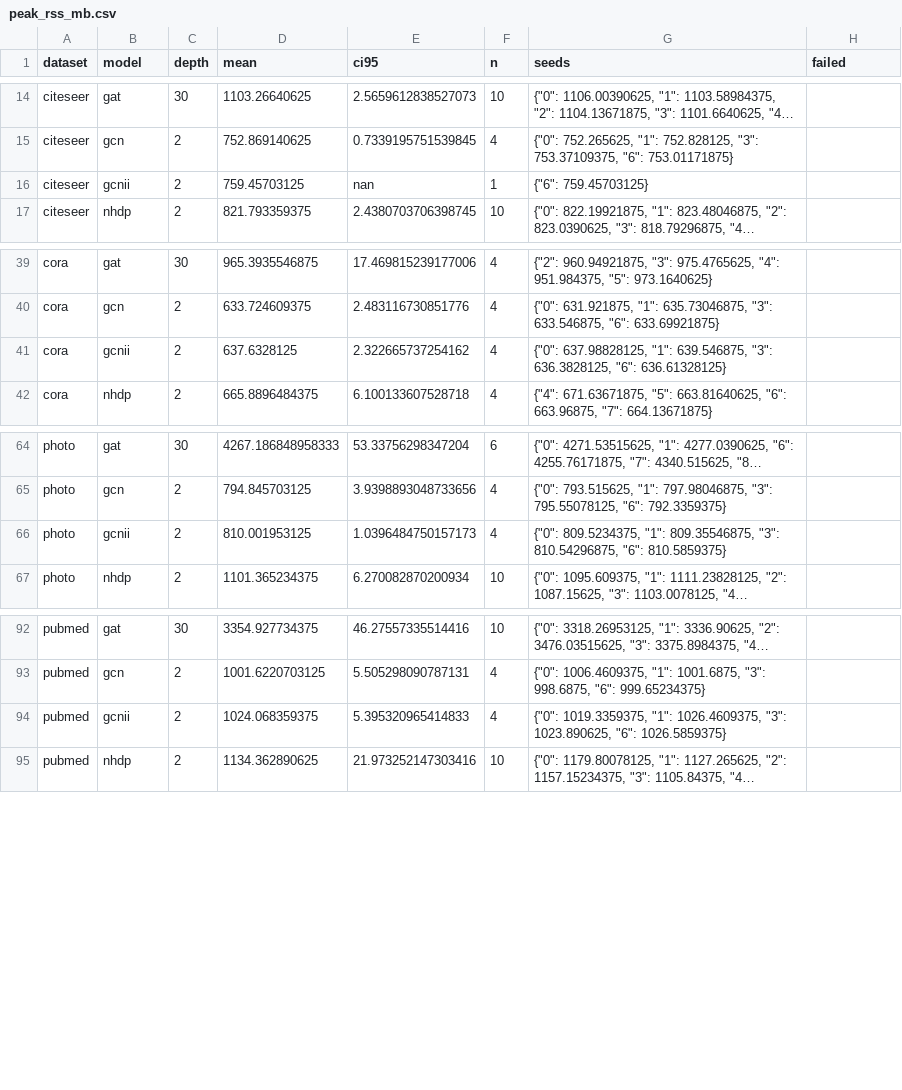
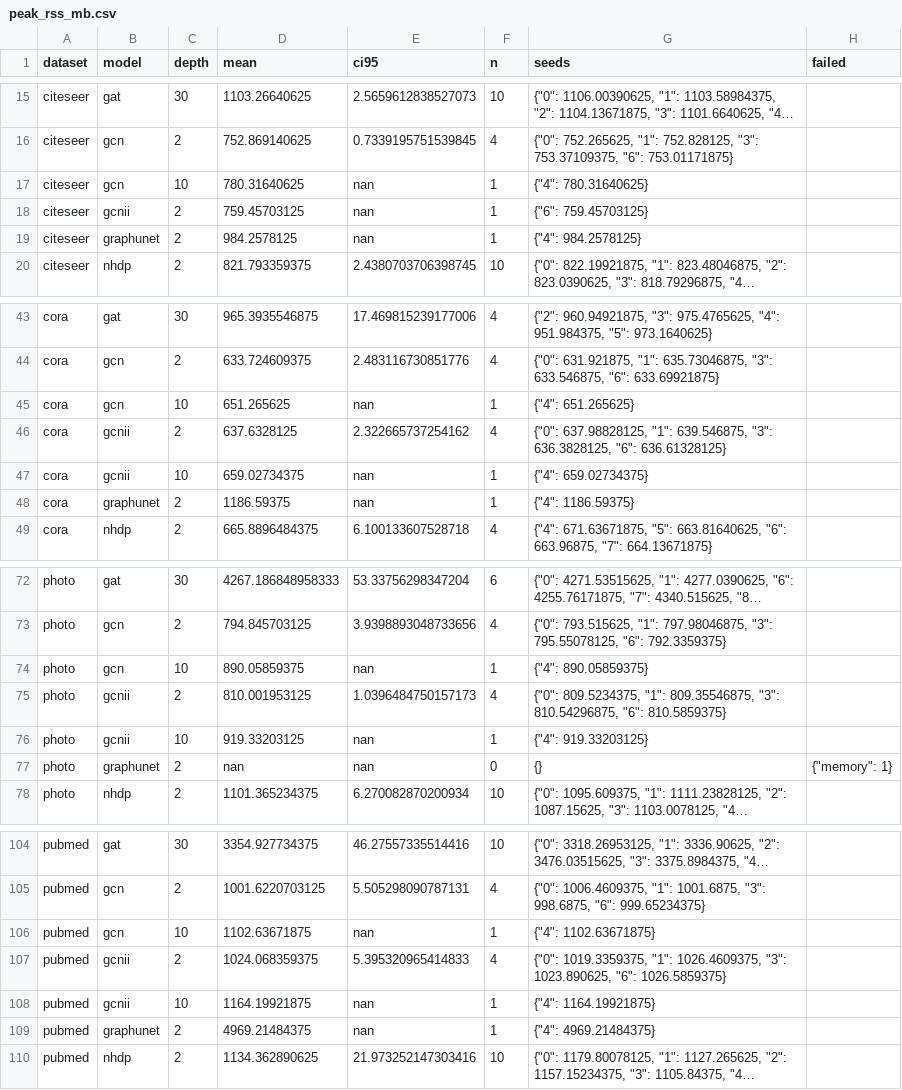
Before and after one commit to VKHS/n-HDP-GNN, a CSV file: results/table3_semi/peak_rss_mb.csv, drawn as a sheet; only a part is shown, gaps mark what is left out; long unchanged cells end in …; the diff covers the shown part only; the diff names each change by its address in the sheet, - before the commit and + after, or states it on an @@ line.

```diff
--- a/results/table3_semi/peak_rss_mb.csv
+++ b/results/table3_semi/peak_rss_mb.csv
+row 17: citeseer | gcn | 10 | 780.31640625 | nan | 1 | {"4": 780.31640625}
+row 19: citeseer | graphunet | 2 | 984.2578125 | nan | 1 | {"4": 984.2578125}
+row 45: cora | gcn | 10 | 651.265625 | nan | 1 | {"4": 651.265625}
+row 47: cora | gcnii | 10 | 659.02734375 | nan | 1 | {"4": 659.02734375}
+row 48: cora | graphunet | 2 | 1186.59375 | nan | 1 | {"4": 1186.59375}
+row 74: photo | gcn | 10 | 890.05859375 | nan | 1 | {"4": 890.05859375}
+row 76: photo | gcnii | 10 | 919.33203125 | nan | 1 | {"4": 919.33203125}
+row 77: photo | graphunet | 2 | nan | nan | 0 | {} | {"memory": 1}
+row 106: pubmed | gcn | 10 | 1102.63671875 | nan | 1 | {"4": 1102.63671875}
+row 108: pubmed | gcnii | 10 | 1164.19921875 | nan | 1 | {"4": 1164.19921875}
+row 109: pubmed | graphunet | 2 | 4969.21484375 | nan | 1 | {"4": 4969.21484375}
```
Also changed, not shown: 4 added rows elsewhere in this file, results/table3_semi/embedding_centroid_gap.csv, results/table3_semi/embedding_madgap.csv, 6 other files.
